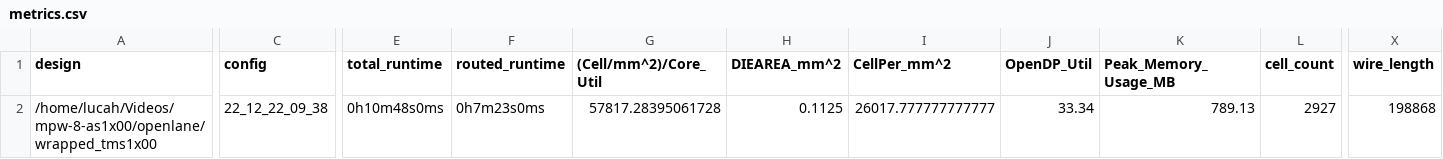
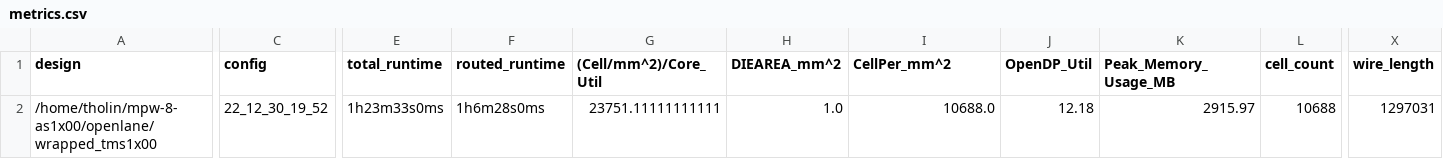
Before and after one commit to AvalonSemiconductors/mpw-8-as1x00, a CSV file: signoff/wrapped_tms1x00/metrics.csv, drawn as a sheet; only a part is shown, gaps mark what is left out; the diff covers the shown part only; the diff names each change by its address in the sheet, - before the commit and + after, or states it on an @@ line.

```diff
--- a/signoff/wrapped_tms1x00/metrics.csv
+++ b/signoff/wrapped_tms1x00/metrics.csv
-A2 (design): /home/lucah/Videos/mpw-8-as1x00/openlane/wrapped_tms1x00
+A2 (design): /home/tholin/mpw-8-as1x00/openlane/wrapped_tms1x00
-C2 (config): 22_12_22_09_38
+C2 (config): 22_12_30_19_52
-E2 (total_runtime): 0h10m48s0ms
+E2 (total_runtime): 1h23m33s0ms
-F2 (routed_runtime): 0h7m23s0ms
+F2 (routed_runtime): 1h6m28s0ms
-G2 ((Cell/mm^2)/Core_Util): 57817.28395061728
+G2 ((Cell/mm^2)/Core_Util): 23751.11111111111
-H2 (DIEAREA_mm^2): 0.1125
+H2 (DIEAREA_mm^2): 1.0
-I2 (CellPer_mm^2): 26017.777777777777
+I2 (CellPer_mm^2): 10688.0
-J2 (OpenDP_Util): 33.34
+J2 (OpenDP_Util): 12.18
-K2 (Peak_Memory_Usage_MB): 789.13
+K2 (Peak_Memory_Usage_MB): 2915.97
-L2 (cell_count): 2927
+L2 (cell_count): 10688
-X2 (wire_length): 198868
+X2 (wire_length): 1297031
```
Also changed, not shown: 26 edited cells elsewhere in this file, signoff/user_project_wrapper/metrics.csv, 57 other files.
